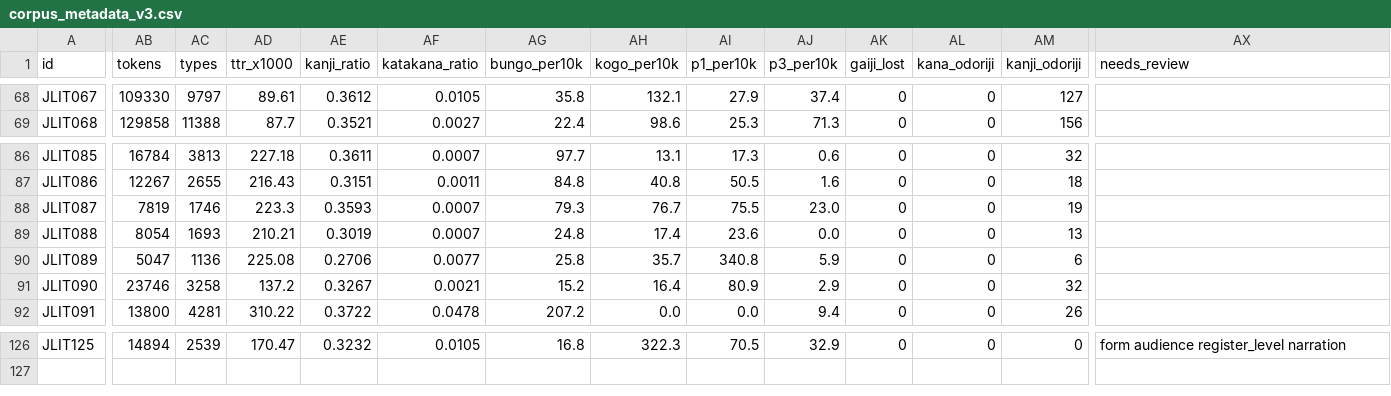
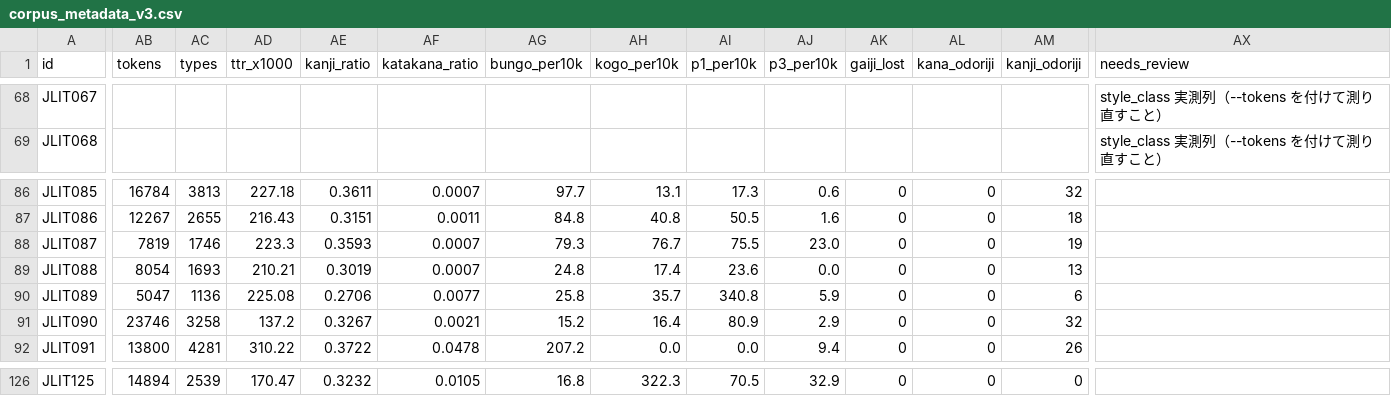
Before and after one commit to tomojitabata/JLit_Corpus_2026, a CSV file: metadata/corpus_metadata_v3.csv, drawn as a sheet; only a part is shown, gaps mark what is left out; the diff covers the shown part only; the diff names each change by its address in the sheet, - before the commit and + after, or states it on an @@ line.

```diff
--- a/metadata/corpus_metadata_v3.csv
+++ b/metadata/corpus_metadata_v3.csv
-AB68 (tokens): 109330
+AB68 (tokens): (empty)
-AC68 (types): 9797
+AC68 (types): (empty)
-AD68 (ttr_x1000): 89.61
+AD68 (ttr_x1000): (empty)
-AE68 (kanji_ratio): 0.3612
+AE68 (kanji_ratio): (empty)
-AF68 (katakana_ratio): 0.0105
+AF68 (katakana_ratio): (empty)
-AG68 (bungo_per10k): 35.8
+AG68 (bungo_per10k): (empty)
-AH68 (kogo_per10k): 132.1
+AH68 (kogo_per10k): (empty)
-AI68 (p1_per10k): 27.9
+AI68 (p1_per10k): (empty)
-AJ68 (p3_per10k): 37.4
+AJ68 (p3_per10k): (empty)
-AK68:AK69 (gaiji_lost): 0
+AK68:AK69 (gaiji_lost): (empty)
-AL68:AL69 (kana_odoriji): 0
+AL68:AL69 (kana_odoriji): (empty)
-AM68 (kanji_odoriji): 127
+AM68 (kanji_odoriji): (empty)
-AX68:AX69 (needs_review): (empty)
+AX68:AX69 (needs_review): style_class 実測列（--tokens を付けて測り直すこと）
-AB69 (tokens): 129858
+AB69 (tokens): (empty)
-AC69 (types): 11388
+AC69 (types): (empty)
-AD69 (ttr_x1000): 87.7
+AD69 (ttr_x1000): (empty)
-AE69 (kanji_ratio): 0.3521
+AE69 (kanji_ratio): (empty)
-AF69 (katakana_ratio): 0.0027
+AF69 (katakana_ratio): (empty)
-AG69 (bungo_per10k): 22.4
+AG69 (bungo_per10k): (empty)
-AH69 (kogo_per10k): 98.6
+AH69 (kogo_per10k): (empty)
-AI69 (p1_per10k): 25.3
+AI69 (p1_per10k): (empty)
-AJ69 (p3_per10k): 71.3
+AJ69 (p3_per10k): (empty)
-AM69 (kanji_odoriji): 156
+AM69 (kanji_odoriji): (empty)
-AX126 (needs_review): form audience register_level narration
+AX126 (needs_review): (empty)
```
Also changed, not shown: 147 edited cells elsewhere in this file, metadata/corpus_metadata_v3_needs_review.csv.
